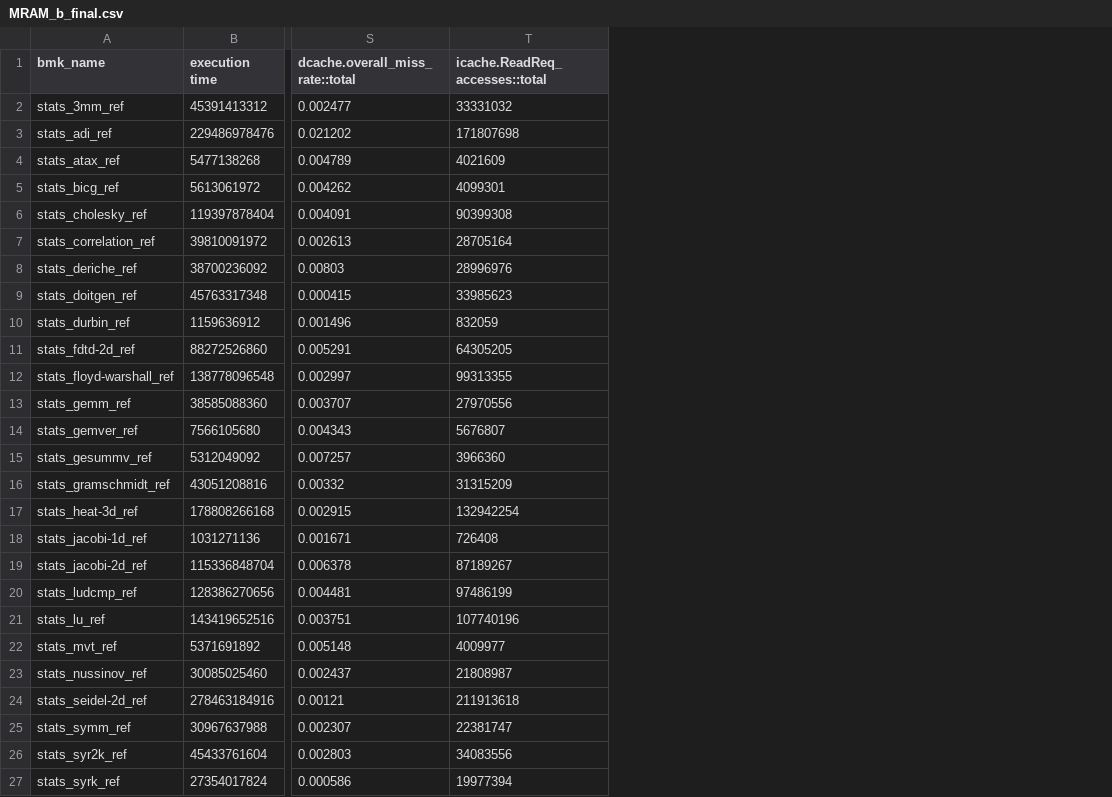
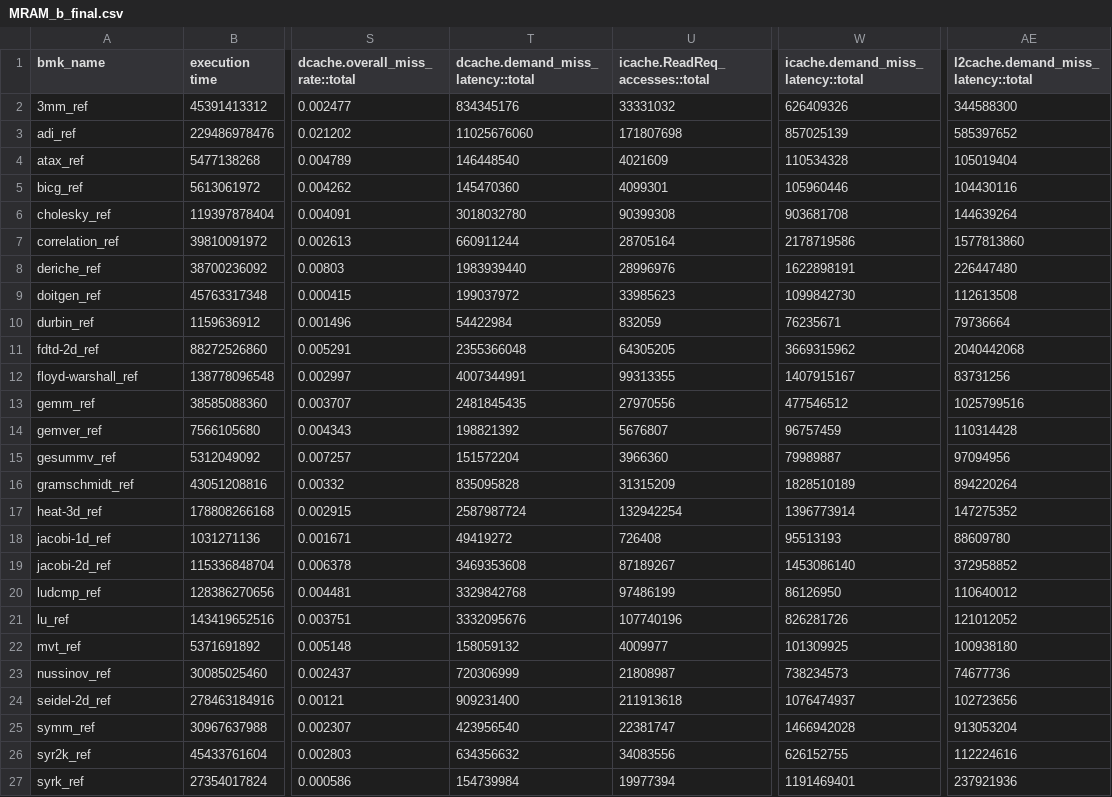
Before and after one commit to PanYuePKU/dataTransfer, a CSV file: MRAM_b_final.csv, drawn as a sheet; only a part is shown, gaps mark what is left out; the diff names each change by its address in the sheet, - before the commit and + after, or states it on an @@ line.

```diff
--- a/MRAM_b_final.csv
+++ b/MRAM_b_final.csv
+column T, rows 1-27: dcache.demand_miss_latency::total | 834345176 | 11025676060 | 146448540 | 145470360 | 3018032780 | 660911244 | 1983939440 | 199037972 | 54422984 | 2355366048 | 4007344991 | 2481845435 | 198821392 | 151572204 | 835095828 | 2587987724 | 49419272 | 3469353608 | 3329842768 | 3332095676 | 158059132 | 720306999 | 909231400 | 423956540 | 634356632 | 154739984
+column W, rows 1-27: icache.demand_miss_latency::total | 626409326 | 857025139 | 110534328 | 105960446 | 903681708 | 2178719586 | 1622898191 | 1099842730 | 76235671 | 3669315962 | 1407915167 | 477546512 | 96757459 | 79989887 | 1828510189 | 1396773914 | 95513193 | 1453086140 | 86126950 | 826281726 | 101309925 | 738234573 | 1076474937 | 1466942028 | 626152755 | 1191469401
+column AE, rows 1-27: l2cache.demand_miss_latency::total | 344588300 | 585397652 | 105019404 | 104430116 | 144639264 | 1577813860 | 226447480 | 112613508 | 79736664 | 2040442068 | 83731256 | 1025799516 | 110314428 | 97094956 | 894220264 | 147275352 | 88609780 | 372958852 | 110640012 | 121012052 | 100938180 | 74677736 | 102723656 | 913053204 | 112224616 | 237921936
-A2 (bmk_name): stats_3mm_ref
+A2 (bmk_name): 3mm_ref
-A3 (bmk_name): stats_adi_ref
+A3 (bmk_name): adi_ref
-A4 (bmk_name): stats_atax_ref
+A4 (bmk_name): atax_ref
-A5 (bmk_name): stats_bicg_ref
+A5 (bmk_name): bicg_ref
-A6 (bmk_name): stats_cholesky_ref
+A6 (bmk_name): cholesky_ref
-A7 (bmk_name): stats_correlation_ref
+A7 (bmk_name): correlation_ref
-A8 (bmk_name): stats_deriche_ref
+A8 (bmk_name): deriche_ref
-A9 (bmk_name): stats_doitgen_ref
+A9 (bmk_name): doitgen_ref
-A10 (bmk_name): stats_durbin_ref
+A10 (bmk_name): durbin_ref
-A11 (bmk_name): stats_fdtd-2d_ref
+A11 (bmk_name): fdtd-2d_ref
-A12 (bmk_name): stats_floyd-warshall_ref
+A12 (bmk_name): floyd-warshall_ref
-A13 (bmk_name): stats_gemm_ref
+A13 (bmk_name): gemm_ref
-A14 (bmk_name): stats_gemver_ref
+A14 (bmk_name): gemver_ref
-A15 (bmk_name): stats_gesummv_ref
+A15 (bmk_name): gesummv_ref
-A16 (bmk_name): stats_gramschmidt_ref
+A16 (bmk_name): gramschmidt_ref
-A17 (bmk_name): stats_heat-3d_ref
+A17 (bmk_name): heat-3d_ref
-A18 (bmk_name): stats_jacobi-1d_ref
+A18 (bmk_name): jacobi-1d_ref
-A19 (bmk_name): stats_jacobi-2d_ref
+A19 (bmk_name): jacobi-2d_ref
-A20 (bmk_name): stats_ludcmp_ref
+A20 (bmk_name): ludcmp_ref
-A21 (bmk_name): stats_lu_ref
+A21 (bmk_name): lu_ref
-A22 (bmk_name): stats_mvt_ref
+A22 (bmk_name): mvt_ref
-A23 (bmk_name): stats_nussinov_ref
+A23 (bmk_name): nussinov_ref
-A24 (bmk_name): stats_seidel-2d_ref
+A24 (bmk_name): seidel-2d_ref
-A25 (bmk_name): stats_symm_ref
+A25 (bmk_name): symm_ref
-A26 (bmk_name): stats_syr2k_ref
+A26 (bmk_name): syr2k_ref
-A27 (bmk_name): stats_syrk_ref
+A27 (bmk_name): syrk_ref
```
Also changed, not shown: MRAM_w_final.csv, SRAM_final.csv.
